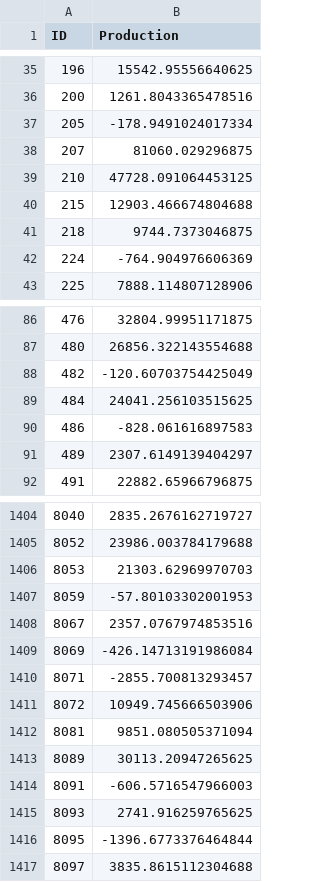
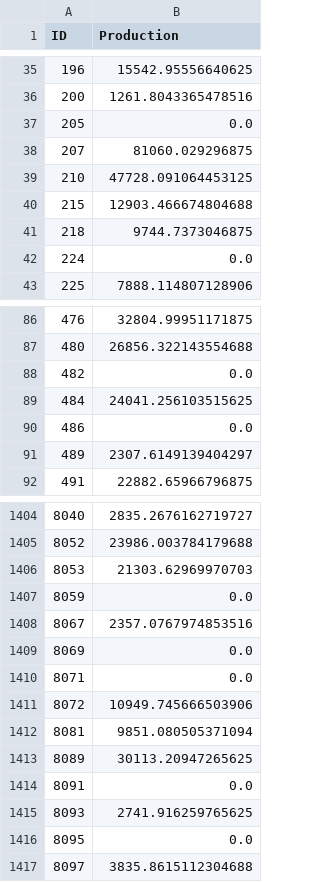
Before and after one commit to eliasubz/Datathon-FME, a CSV file: output/xgb_model.csv, drawn as a sheet; only a part is shown, gaps mark what is left out; the diff covers the shown part only.

```diff
--- a/output/xgb_model.csv
+++ b/output/xgb_model.csv
@@ -36,3 +36,3 @@ ID,Production
 200,1261.8043365478516
-205,-178.9491024017334
+205,0.0
 207,81060.029296875
@@ -41,3 +41,3 @@ ID,Production
 218,9744.7373046875
-224,-764.904976606369
+224,0.0
 225,7888.114807128906
@@ -87,5 +87,5 @@ ID,Production
 480,26856.322143554688
-482,-120.60703754425049
+482,0.0
 484,24041.256103515625
-486,-828.061616897583
+486,0.0
 489,2307.6149139404297
@@ -1406,6 +1406,6 @@ ID,Production
 8053,21303.62969970703
-8059,-57.80103302001953
+8059,0.0
 8067,2357.0767974853516
-8069,-426.14713191986084
-8071,-2855.700813293457
+8069,0.0
+8071,0.0
 8072,10949.745666503906
@@ -1413,5 +1413,5 @@ ID,Production
 8089,30113.20947265625
-8091,-606.5716547966003
+8091,0.0
 8093,2741.916259765625
-8095,-1396.6773376464844
+8095,0.0
 8097,3835.8615112304688
```
Also changed, not shown: 96 edited cells elsewhere in this file, output/catboost_model.csv, output/hybrid_model.csv, 22 other files.
